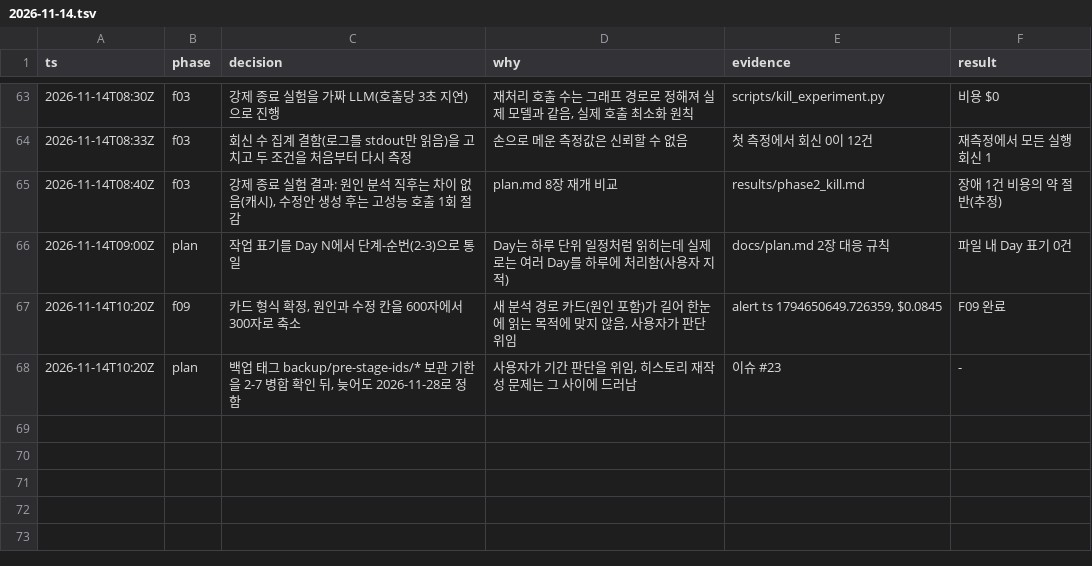
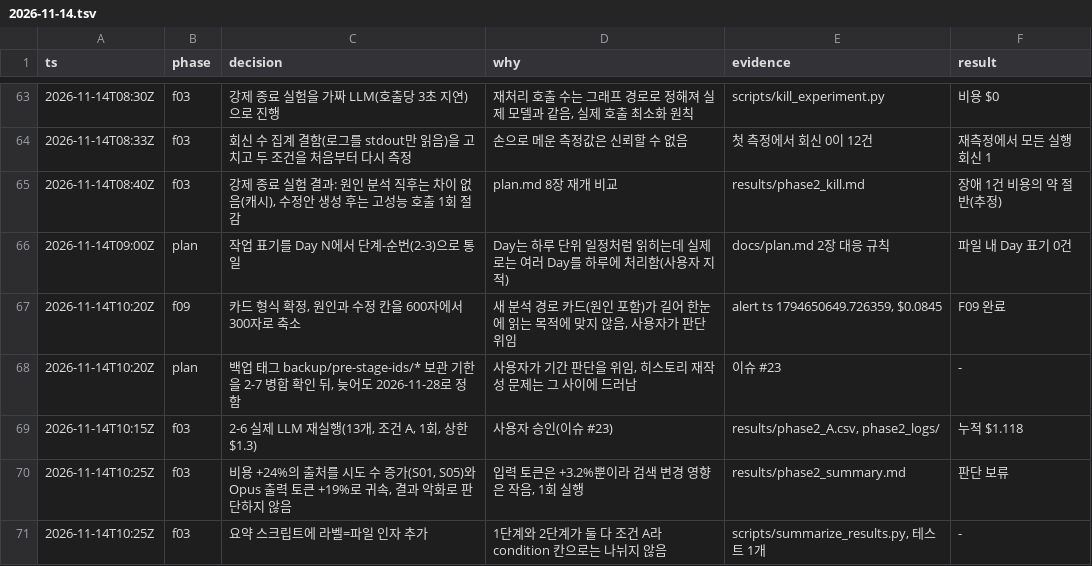
Before and after one commit to IKYU925/AI_auto_pipeline, a TSV file: docs/worklog/2026-11-14.tsv, drawn as a sheet; only a part is shown, gaps mark what is left out; the diff names each change by its address in the sheet, - before the commit and + after, or states it on an @@ line.

```diff
--- a/docs/worklog/2026-11-14.tsv
+++ b/docs/worklog/2026-11-14.tsv
+row 69: 2026-11-14T10:15Z | f03 | 2-6 실제 LLM 재실행(13개, 조건 A, 1회, 상한 $1.3) | 사용자 승인(이슈 #23) | results/phase2_A.csv, phase2_logs/ | 누적 $1.118
+row 70: 2026-11-14T10:25Z | f03 | 비용 +24%의 출처를 시도 수 증가(S01, S05)와 Opus 출력 토큰 +19%로 귀속, 결과 악화로 판단하지 않음 | 입력 토큰은 +3.2%뿐이라 검색 변경 영향은 작음, 1회 실행 | results/phase2_summary.md | 판단 보류
+row 71: 2026-11-14T10:25Z | f03 | 요약 스크립트에 라벨=파일 인자 추가 | 1단계와 2단계가 둘 다 조건 A라 condition 칸으로는 나뉘지 않음 | scripts/summarize_results.py, 테스트 1개 | -
```
Also changed, not shown: 10 other files.
